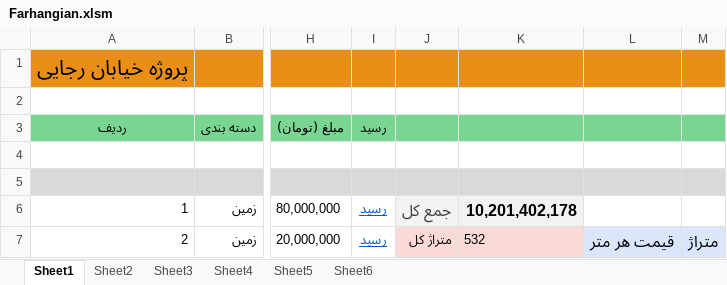
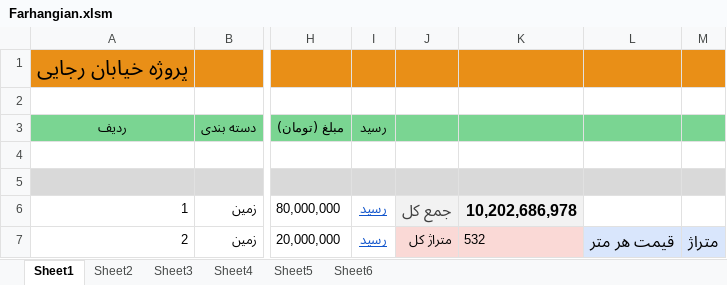
Before and after one commit to mostafavim1990/sadabad-team, an Excel workbook: report/farhangian/Farhangian.xlsm, sheet Sheet1, drawn as a sheet; only a part is shown, gaps mark what is left out; values as stored, in another font and other column widths than the file's, no borders; charts and pictures and conditional formats not drawn; the diff covers the shown part only; the diff names each change by its address in the sheet, - before the commit and + after, or states it on an @@ line.

```diff
--- a/report/farhangian/Farhangian.xlsm (sheet Sheet1)
+++ b/report/farhangian/Farhangian.xlsm (sheet Sheet1)
-K6: 10,201,402,178
+K6: 10,202,686,978
```
Also changed, not shown: 3 added rows and 6 edited cells elsewhere in this sheet, sheet Sheet6, charts or pictures, report/chitsazi/Chitsazi.xlsm, 6 other files.
